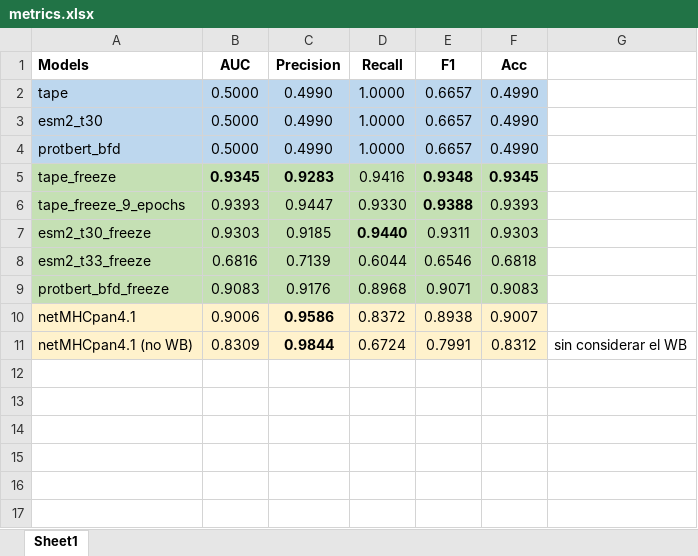
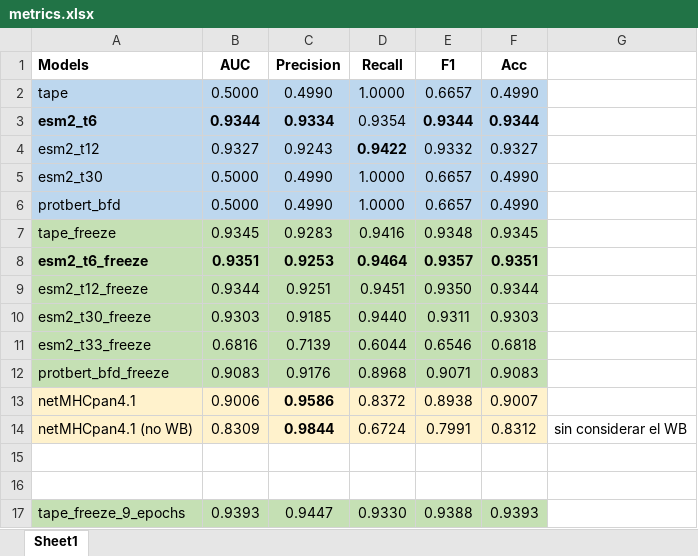
Before and after one commit to arceda/pmhc, an Excel workbook: metrics/metrics.xlsx, sheet Sheet1, drawn as a sheet; values as stored, in another font and other column widths than the file's, no borders; addresses are those after the commit; the diff names each change by its address in the sheet, - before the commit and + after, or states it on an @@ line.

```diff
--- a/metrics/metrics.xlsx (sheet Sheet1)
+++ b/metrics/metrics.xlsx (sheet Sheet1)
+row 3: esm2_t6 | 0.9344 | 0.9334 | 0.9354 | 0.9344 | 0.9344
+row 4: esm2_t12 | 0.9327 | 0.9243 | 0.9422 | 0.9332 | 0.9327
-B7:C7 bold: on
+B7:C7 bold: off
-E7:F7 bold: on
+E7:F7 bold: off
+row 8: esm2_t6_freeze | 0.9351 | 0.9253 | 0.9464 | 0.9357 | 0.9351
+row 9: esm2_t12_freeze | 0.9344 | 0.9251 | 0.9451 | 0.9350 | 0.9344
-D10 bold: on
+D10 bold: off
+row 15: (empty)
+row 16: (empty)
@@ row 6 moved to row 17: tape_freeze_9_epochs @@
```
Also changed, not shown: 8 other files.
